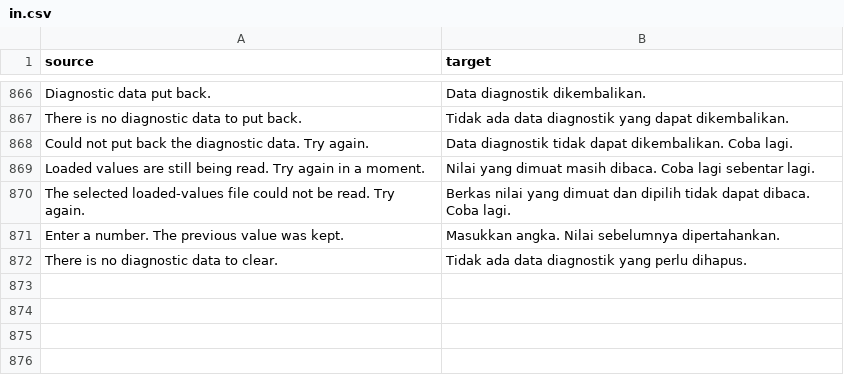
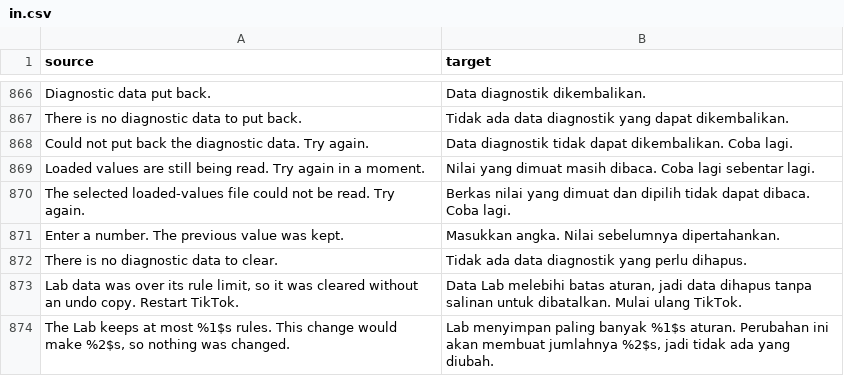
Before and after one commit to Dojz/hushfeed, a CSV file: extensions/tiktok/src/main/l10n/in.csv, drawn as a sheet; only a part is shown, gaps mark what is left out; the diff names each change by its address in the sheet, - before the commit and + after, or states it on an @@ line.

Commit message:
fix(lab): enforce rule limit atomically
The prior coverage checked parser limits and ordinary Lab changes, but it never exercised a max-size merge, every rule-creating route at the boundary, or recovery from a persisted oversized store.

```diff
--- a/extensions/tiktok/src/main/l10n/in.csv
+++ b/extensions/tiktok/src/main/l10n/in.csv
+row 873: Lab data was over its rule limit, so it was cleared without an undo copy. Restart TikTok. | Data Lab melebihi batas aturan, jadi data dihapus tanpa salinan untuk dibatalkan. Mulai ulang TikTok.
+row 874: The Lab keeps at most %1$s rules. This change would make %2$s, so nothing was changed. | Lab menyimpan paling banyak %1$s aturan. Perubahan ini akan membuat jumlahnya %2$s, jadi tidak ada yang diubah.
```
Also changed, not shown: extensions/tiktok/src/main/l10n/de.tsv, extensions/tiktok/src/main/l10n/en.csv, 9 other files.
